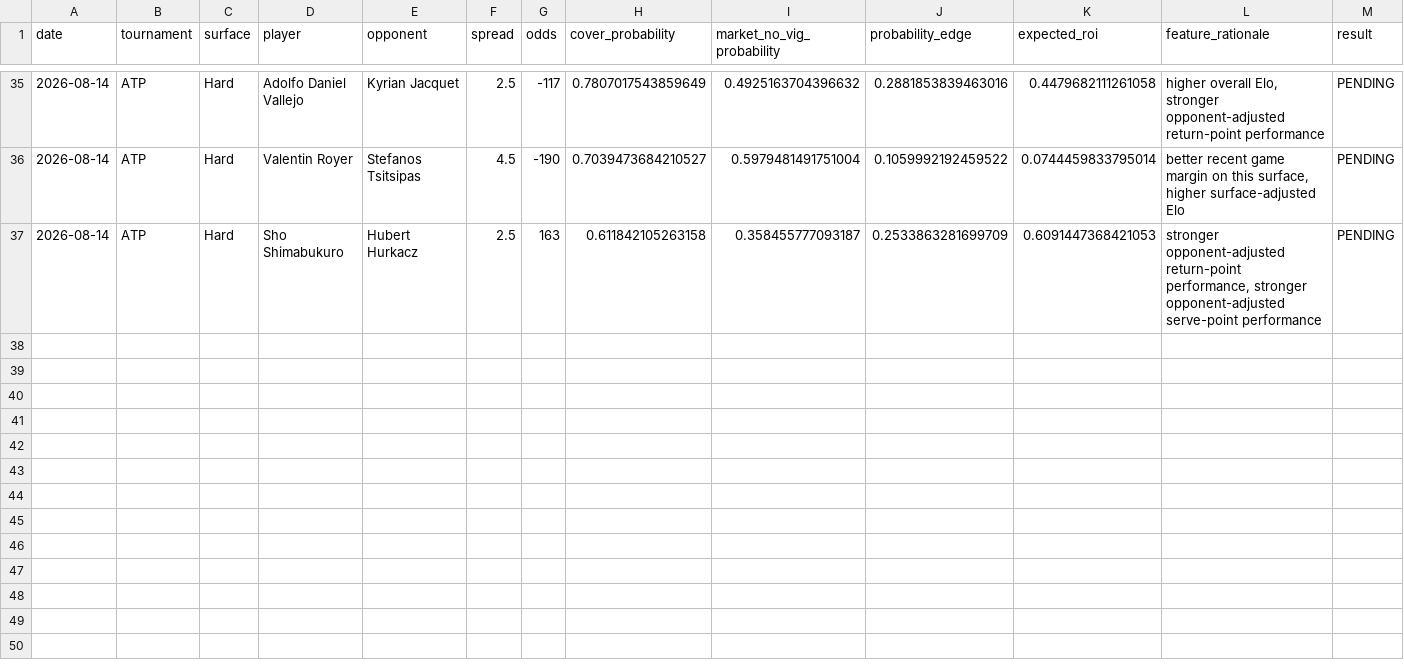
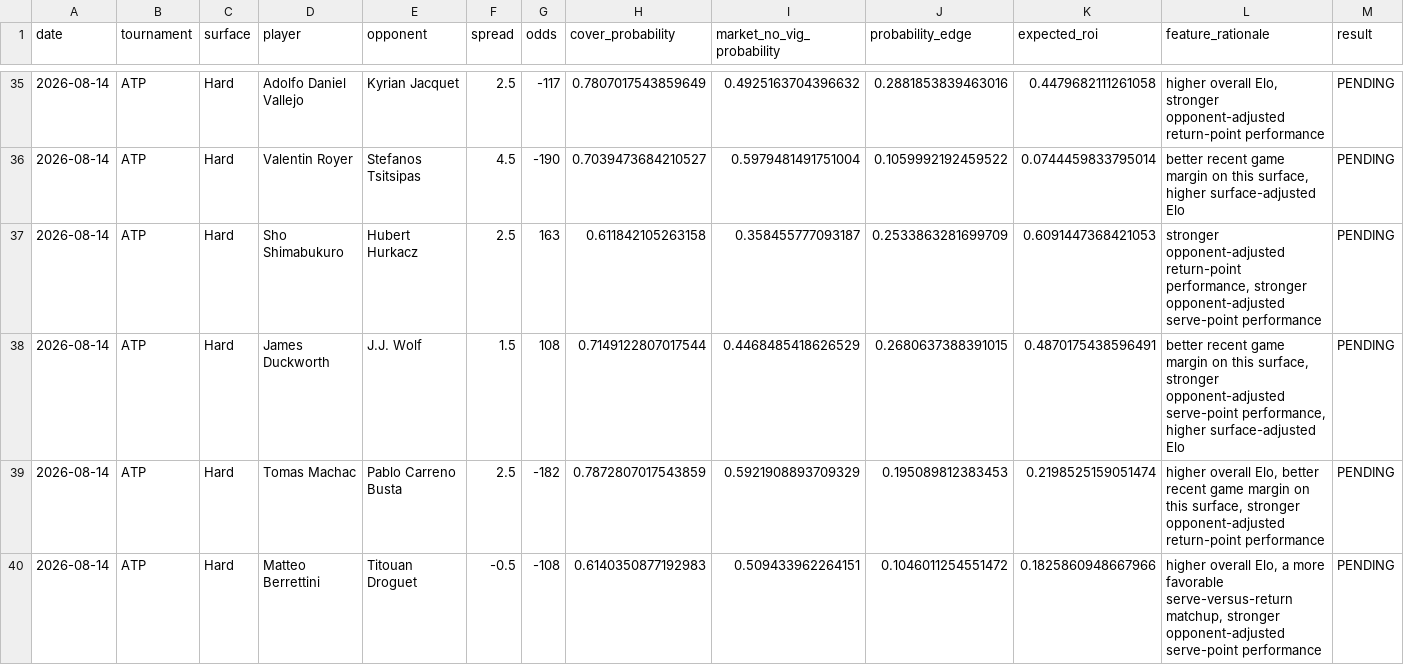
Before and after one commit to dchang0611/tennis-spread-model, a CSV file: tennis_model_output/spread_results_history.csv, drawn as a sheet; only a part is shown, gaps mark what is left out; rows hold the shown columns only; the diff names each change by its address in the sheet, - before the commit and + after, or states it on an @@ line.

```diff
--- a/tennis_model_output/spread_results_history.csv
+++ b/tennis_model_output/spread_results_history.csv
+row 38: 2026-08-14 | ATP | Hard | James Duckworth | J.J. Wolf | 1.5 | 108 | 0.7149122807017544 | 0.4468485418626529 | 0.2680637388391015 | 0.4870175438596491 | better recent game margin on this surface, stronger opponent-adjusted serve-point performance, higher surface-adjusted Elo | PENDING
+row 39: 2026-08-14 | ATP | Hard | Tomas Machac | Pablo Carreno Busta | 2.5 | -182 | 0.7872807017543859 | 0.5921908893709329 | 0.195089812383453 | 0.2198525159051474 | higher overall Elo, better recent game margin on this surface, stronger opponent-adjusted return-point performance | PENDING
+row 40: 2026-08-14 | ATP | Hard | Matteo Berrettini | Titouan Droguet | -0.5 | -108 | 0.6140350877192983 | 0.509433962264151 | 0.1046011254551472 | 0.1825860948667966 | higher overall Elo, a more favorable serve-versus-return matchup, stronger opponent-adjusted serve-point performance | PENDING
```
Also changed, not shown: data/novig_spreads.csv, 3 other files.
